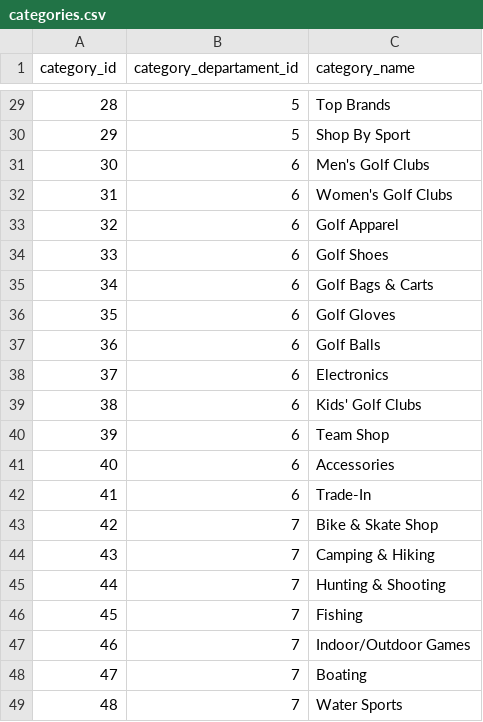
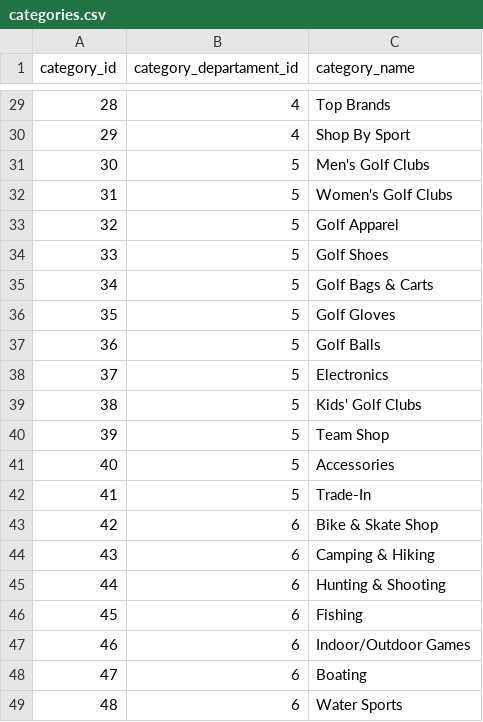
Before and after one commit to ssantanar/datasets, a CSV file: retail/categories.csv, drawn as a sheet; only a part is shown, gaps mark what is left out; the diff covers the shown part only.

```diff
--- a/retail/categories.csv
+++ b/retail/categories.csv
@@ -29,21 +29,21 @@ category_id,category_departament_id,category_name
-28,5,Top Brands
-29,5,Shop By Sport
-30,6,Men's Golf Clubs
-31,6,Women's Golf Clubs
-32,6,Golf Apparel
-33,6,Golf Shoes
-34,6,Golf Bags & Carts
-35,6,Golf Gloves
-36,6,Golf Balls
-37,6,Electronics
-38,6,Kids' Golf Clubs
-39,6,Team Shop
-40,6,Accessories
-41,6,Trade-In
-42,7,Bike & Skate Shop
-43,7,Camping & Hiking
-44,7,Hunting & Shooting
-45,7,Fishing
-46,7,Indoor/Outdoor Games
-47,7,Boating
-48,7,Water Sports
+28,4,Top Brands
+29,4,Shop By Sport
+30,5,Men's Golf Clubs
+31,5,Women's Golf Clubs
+32,5,Golf Apparel
+33,5,Golf Shoes
+34,5,Golf Bags & Carts
+35,5,Golf Gloves
+36,5,Golf Balls
+37,5,Electronics
+38,5,Kids' Golf Clubs
+39,5,Team Shop
+40,5,Accessories
+41,5,Trade-In
+42,6,Bike & Skate Shop
+43,6,Camping & Hiking
+44,6,Hunting & Shooting
+45,6,Fishing
+46,6,Indoor/Outdoor Games
+47,6,Boating
+48,6,Water Sports
```
Also changed, not shown: 27 edited cells elsewhere in this file.
